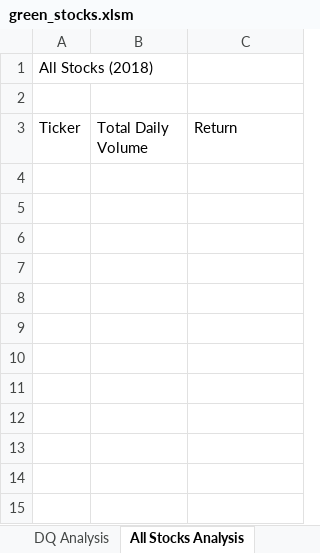
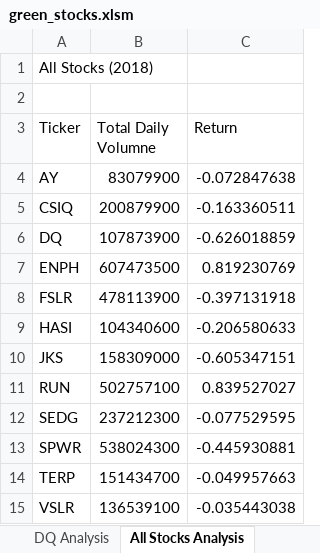
Before and after one commit to Sborresch/stock_analysis, an Excel workbook: green_stocks.xlsm, sheet All Stocks Analysis, drawn as a sheet; values as stored, in another font and other column widths than the file's, no borders; the diff names each change by its address in the sheet, - before the commit and + after, or states it on an @@ line.

Commit message:
Completed code for AllStockAnalysis tab

```diff
--- a/green_stocks.xlsm (sheet All Stocks Analysis)
+++ b/green_stocks.xlsm (sheet All Stocks Analysis)
-B3: Total Daily Volume
+B3: Total Daily Volumne
+row 4: AY | 83079900 | -0.072847638
+row 5: CSIQ | 200879900 | -0.163360511
+row 6: DQ | 107873900 | -0.626018859
+row 7: ENPH | 607473500 | 0.819230769
+row 8: FSLR | 478113900 | -0.397131918
+row 9: HASI | 104340600 | -0.206580633
+row 10: JKS | 158309000 | -0.605347151
+row 11: RUN | 502757100 | 0.839527027
+row 12: SEDG | 237212300 | -0.077529595
+row 13: SPWR | 538024300 | -0.445930881
+row 14: TERP | 151434700 | -0.049957663
+row 15: VSLR | 136539100 | -0.035443038
```
